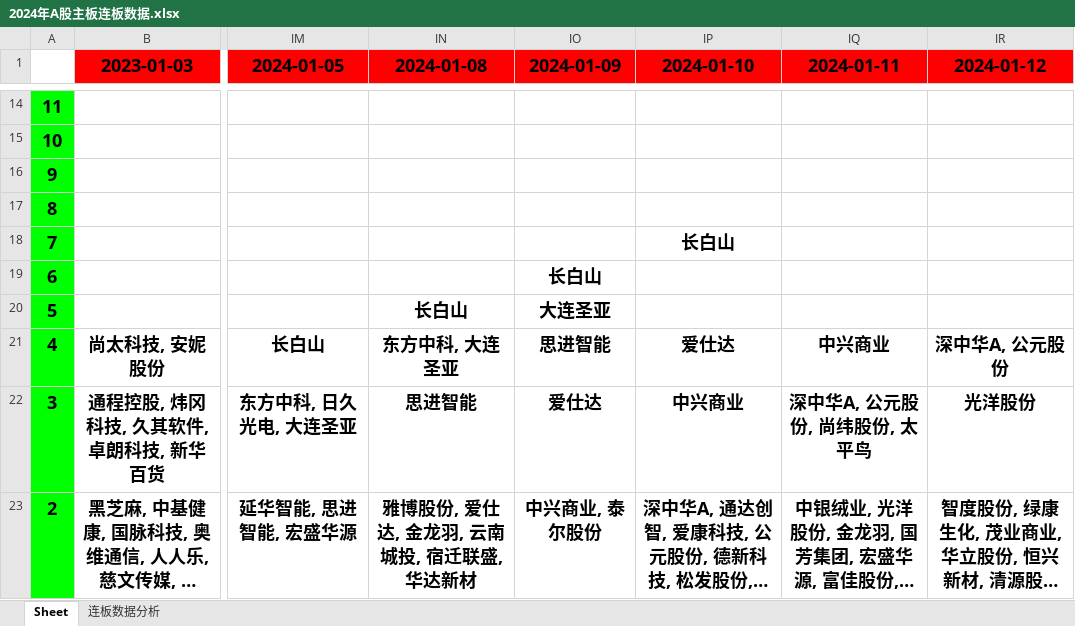
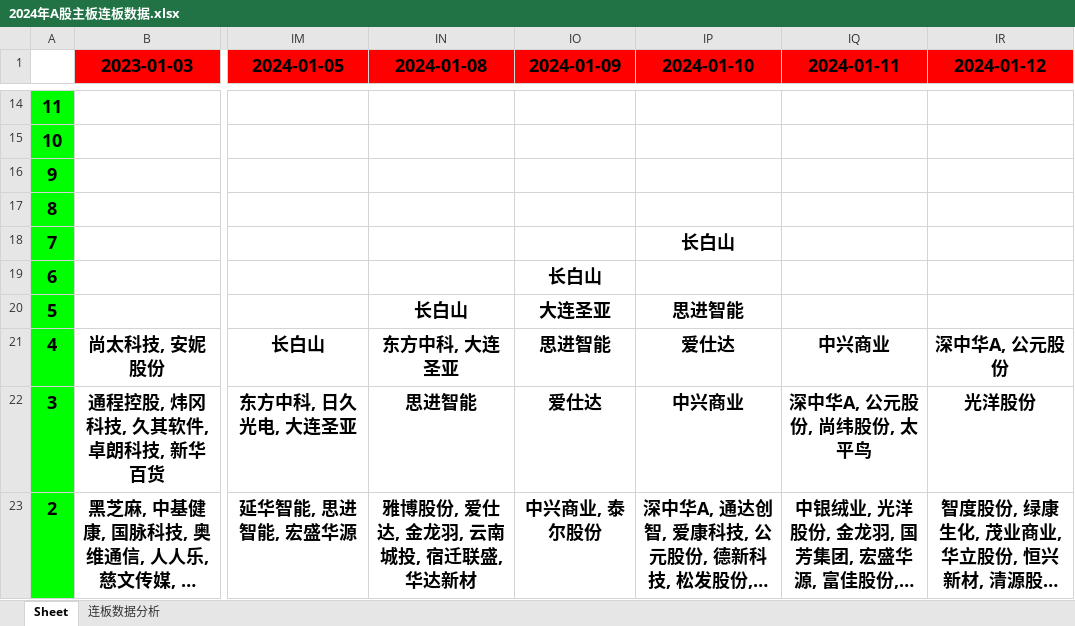
Before and after one commit to bozaigao/quantification, an Excel workbook: 2024年A股主板连板数据.xlsx, sheet Sheet, drawn as a sheet; only a part is shown, gaps mark what is left out; long unchanged cells end in …; values as stored, in another font and other column widths than the file's, no borders; the diff names each change by its address in the sheet, - before the commit and + after, or states it on an @@ line.

```diff
--- a/2024年A股主板连板数据.xlsx (sheet Sheet)
+++ b/2024年A股主板连板数据.xlsx (sheet Sheet)
-IP20 (2024-01-10): (empty)
+IP20 (2024-01-10): 思进智能
```
Also changed, not shown: charts or pictures, 9 other files.
